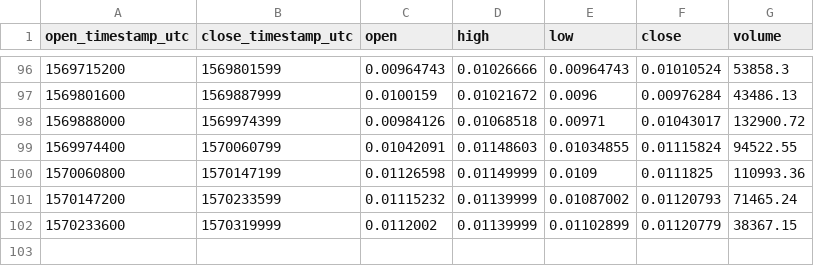
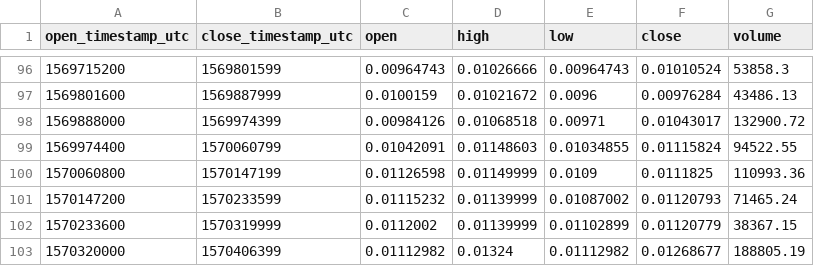
Before and after one commit to cryptobigbro/coinbasepro-LINK-ETH, a CSV file: coinbasepro-LINK-ETH-1d.csv, drawn as a sheet; only a part is shown, gaps mark what is left out.

```diff
--- a/coinbasepro-LINK-ETH-1d.csv
+++ b/coinbasepro-LINK-ETH-1d.csv
@@ -102 +102,2 @@ open_timestamp_utc,close_timestamp_utc,open,high,low,close,volume
 1570233600,1570319999,0.0112002,0.01139999,0.01102899,0.01120779,38367.15
+1570320000,1570406399,0.01112982,0.01324,0.01112982,0.01268677,188805.19
```
Also changed, not shown: coinbasepro-LINK-ETH-1h.csv, 1 other file.
